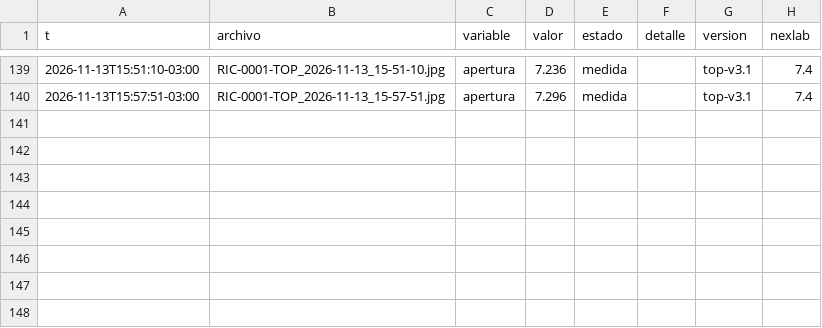
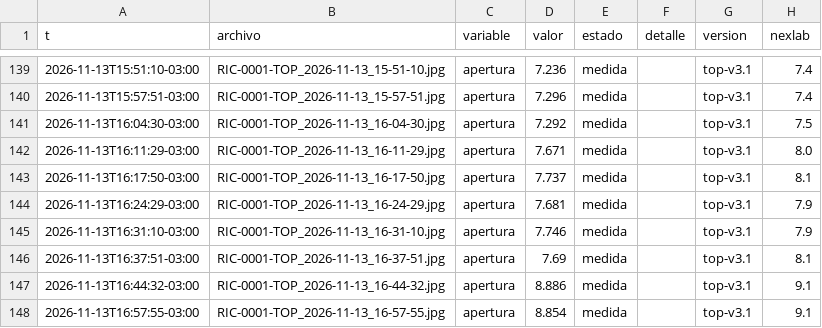
Before and after one commit to Andyyff/tesis-saman, a CSV file: datos/lecturas/top/2026-11-13.csv, drawn as a sheet; only a part is shown, gaps mark what is left out; the diff names each change by its address in the sheet, - before the commit and + after, or states it on an @@ line.

```diff
--- a/datos/lecturas/top/2026-11-13.csv
+++ b/datos/lecturas/top/2026-11-13.csv
+row 141: 2026-11-13T16:04:30-03:00 | RIC-0001-TOP_2026-11-13_16-04-30.jpg | apertura | 7.292 | medida |  | top-v3.1 | 7.5
+row 142: 2026-11-13T16:11:29-03:00 | RIC-0001-TOP_2026-11-13_16-11-29.jpg | apertura | 7.671 | medida |  | top-v3.1 | 8.0
+row 143: 2026-11-13T16:17:50-03:00 | RIC-0001-TOP_2026-11-13_16-17-50.jpg | apertura | 7.737 | medida |  | top-v3.1 | 8.1
+row 144: 2026-11-13T16:24:29-03:00 | RIC-0001-TOP_2026-11-13_16-24-29.jpg | apertura | 7.681 | medida |  | top-v3.1 | 7.9
+row 145: 2026-11-13T16:31:10-03:00 | RIC-0001-TOP_2026-11-13_16-31-10.jpg | apertura | 7.746 | medida |  | top-v3.1 | 7.9
+row 146: 2026-11-13T16:37:51-03:00 | RIC-0001-TOP_2026-11-13_16-37-51.jpg | apertura | 7.69 | medida |  | top-v3.1 | 8.1
+row 147: 2026-11-13T16:44:32-03:00 | RIC-0001-TOP_2026-11-13_16-44-32.jpg | apertura | 8.886 | medida |  | top-v3.1 | 9.1
+row 148: 2026-11-13T16:57:55-03:00 | RIC-0001-TOP_2026-11-13_16-57-55.jpg | apertura | 8.854 | medida |  | top-v3.1 | 9.1
```
Also changed, not shown: datos/lecturas/amp/2026-11-13.csv, datos/lecturas/clima/2026-11-13.csv, 8 other files.
